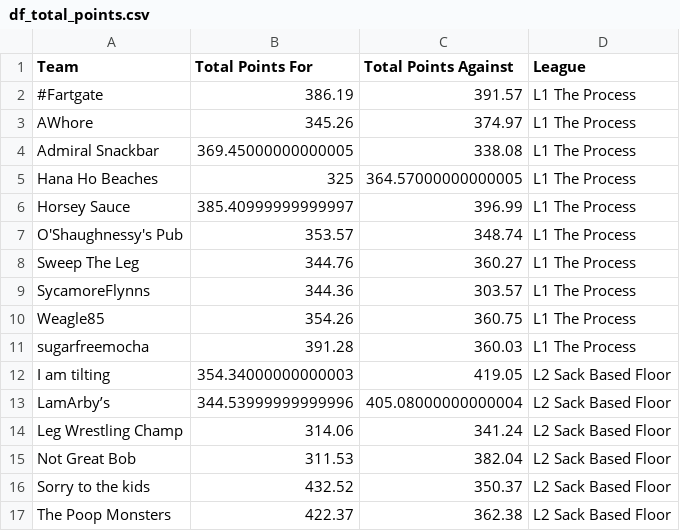
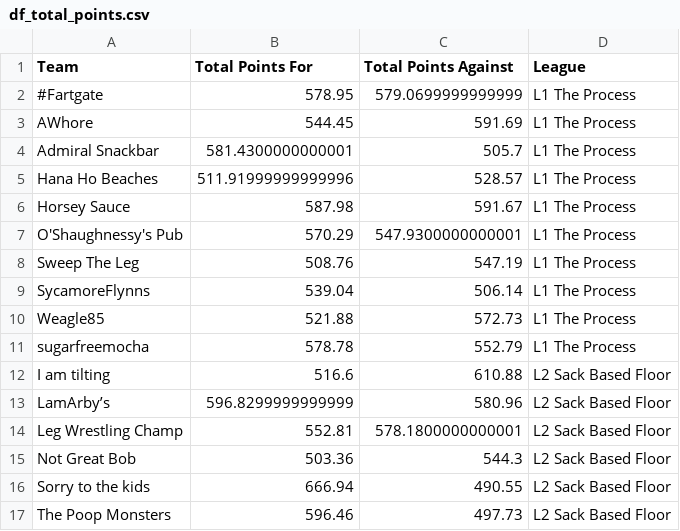
Before and after one commit to matthewdwood82/LTS-Bowl-2023, a CSV file: dat/df_total_points.csv, drawn as a sheet; only a part is shown; the diff covers the shown part only.

```diff
--- a/dat/df_total_points.csv
+++ b/dat/df_total_points.csv
@@ -1,17 +1,17 @@
 Team,Total Points For,Total Points Against,League
-#Fartgate,386.19,391.57,L1 The Process
-AWhore,345.26,374.97,L1 The Process
-Admiral Snackbar,369.45000000000005,338.08,L1 The Process
-Hana Ho Beaches,325,364.57000000000005,L1 The Process
-Horsey Sauce,385.40999999999997,396.99,L1 The Process
-O'Shaughnessy's Pub,353.57,348.74,L1 The Process
-Sweep The Leg,344.76,360.27,L1 The Process
-SycamoreFlynns,344.36,303.57,L1 The Process
-Weagle85,354.26,360.75,L1 The Process
-sugarfreemocha,391.28,360.03,L1 The Process
- I am tilting,354.34000000000003,419.05,L2 Sack Based Floor
-LamArby’s,344.53999999999996,405.08000000000004,L2 Sack Based Floor
-Leg Wrestling Champ,314.06,341.24,L2 Sack Based Floor
-Not Great Bob,311.53,382.04,L2 Sack Based Floor
-Sorry to the kids,432.52,350.37,L2 Sack Based Floor
-The Poop Monsters,422.37,362.38,L2 Sack Based Floor
+#Fartgate,578.95,579.0699999999999,L1 The Process
+AWhore,544.45,591.69,L1 The Process
+Admiral Snackbar,581.4300000000001,505.7,L1 The Process
+Hana Ho Beaches,511.91999999999996,528.57,L1 The Process
+Horsey Sauce,587.98,591.67,L1 The Process
+O'Shaughnessy's Pub,570.29,547.9300000000001,L1 The Process
+Sweep The Leg,508.76,547.19,L1 The Process
+SycamoreFlynns,539.04,506.14,L1 The Process
+Weagle85,521.88,572.73,L1 The Process
+sugarfreemocha,578.78,552.79,L1 The Process
+ I am tilting,516.6,610.88,L2 Sack Based Floor
+LamArby’s,596.8299999999999,580.96,L2 Sack Based Floor
+Leg Wrestling Champ,552.81,578.1800000000001,L2 Sack Based Floor
+Not Great Bob,503.36,544.3,L2 Sack Based Floor
+Sorry to the kids,666.94,490.55,L2 Sack Based Floor
+The Poop Monsters,596.46,497.73,L2 Sack Based Floor
```
Also changed, not shown: 68 edited cells elsewhere in this file, dat/df_eliminated.csv, dat/df_scores.csv, 2 other files.
